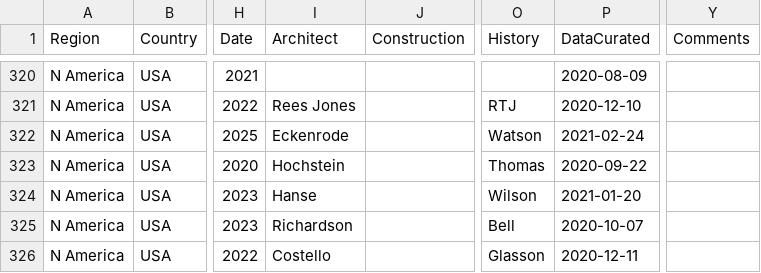
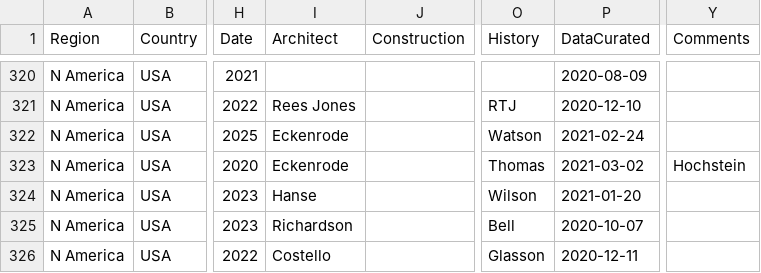
Before and after one commit to stennety/mywebsite, a CSV file: _data/allGolf.csv, drawn as a sheet; only a part is shown, gaps mark what is left out; the diff names each change by its address in the sheet, - before the commit and + after, or states it on an @@ line.

Commit message:
Update allGolf.csv

```diff
--- a/_data/allGolf.csv
+++ b/_data/allGolf.csv
-I323 (Architect): Hochstein
+I323 (Architect): Eckenrode
-P323 (DataCurated): 2020-09-22
+P323 (DataCurated): 2021-03-02
-Y323 (Comments): (empty)
+Y323 (Comments): Hochstein
```
